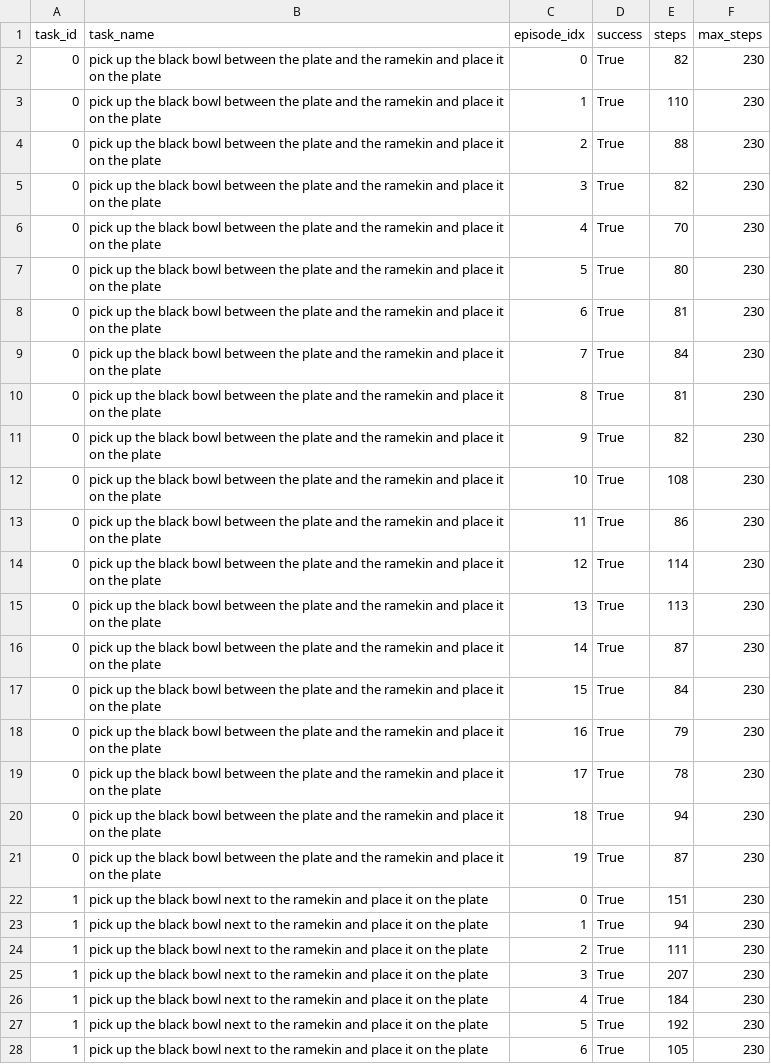
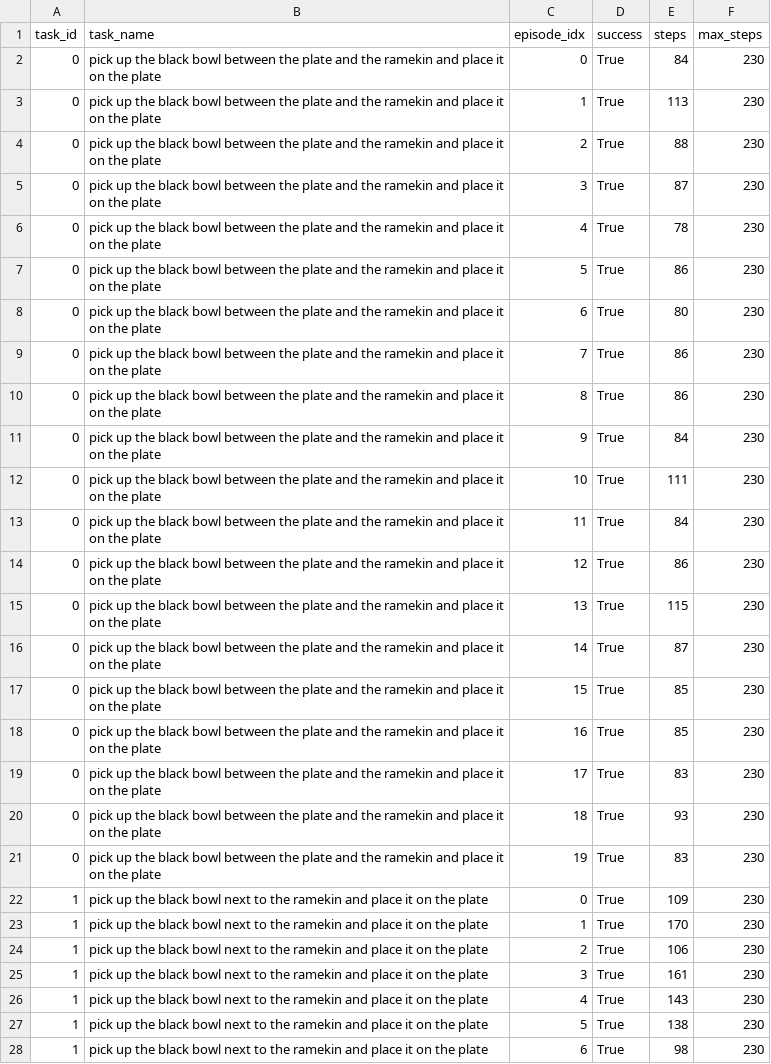
Before and after one commit to JingxuanZhang77/openpi_duquant, a CSV file: results/libero/libero_spatial_results.csv, drawn as a sheet; only a part is shown; the diff covers the shown part only.

```diff
--- a/results/libero/libero_spatial_results.csv
+++ b/results/libero/libero_spatial_results.csv
@@ -1,28 +1,28 @@
 task_id,task_name,episode_idx,success,steps,max_steps
-0,pick up the black bowl between the plate and the ramekin and place it on the plate,0,True,82,230
-0,pick up the black bowl between the plate and the ramekin and place it on the plate,1,True,110,230
+0,pick up the black bowl between the plate and the ramekin and place it on the plate,0,True,84,230
+0,pick up the black bowl between the plate and the ramekin and place it on the plate,1,True,113,230
 0,pick up the black bowl between the plate and the ramekin and place it on the plate,2,True,88,230
-0,pick up the black bowl between the plate and the ramekin and place it on the plate,3,True,82,230
-0,pick up the black bowl between the plate and the ramekin and place it on the plate,4,True,70,230
-0,pick up the black bowl between the plate and the ramekin and place it on the plate,5,True,80,230
-0,pick up the black bowl between the plate and the ramekin and place it on the plate,6,True,81,230
-0,pick up the black bowl between the plate and the ramekin and place it on the plate,7,True,84,230
-0,pick up the black bowl between the plate and the ramekin and place it on the plate,8,True,81,230
-0,pick up the black bowl between the plate and the ramekin and place it on the plate,9,True,82,230
-0,pick up the black bowl between the plate and the ramekin and place it on the plate,10,True,108,230
-0,pick up the black bowl between the plate and the ramekin and place it on the plate,11,True,86,230
-0,pick up the black bowl between the plate and the ramekin and place it on the plate,12,True,114,230
-0,pick up the black bowl between the plate and the ramekin and place it on the plate,13,True,113,230
+0,pick up the black bowl between the plate and the ramekin and place it on the plate,3,True,87,230
+0,pick up the black bowl between the plate and the ramekin and place it on the plate,4,True,78,230
+0,pick up the black bowl between the plate and the ramekin and place it on the plate,5,True,86,230
+0,pick up the black bowl between the plate and the ramekin and place it on the plate,6,True,80,230
+0,pick up the black bowl between the plate and the ramekin and place it on the plate,7,True,86,230
+0,pick up the black bowl between the plate and the ramekin and place it on the plate,8,True,86,230
+0,pick up the black bowl between the plate and the ramekin and place it on the plate,9,True,84,230
+0,pick up the black bowl between the plate and the ramekin and place it on the plate,10,True,111,230
+0,pick up the black bowl between the plate and the ramekin and place it on the plate,11,True,84,230
+0,pick up the black bowl between the plate and the ramekin and place it on the plate,12,True,86,230
+0,pick up the black bowl between the plate and the ramekin and place it on the plate,13,True,115,230
 0,pick up the black bowl between the plate and the ramekin and place it on the plate,14,True,87,230
-0,pick up the black bowl between the plate and the ramekin and place it on the plate,15,True,84,230
-0,pick up the black bowl between the plate and the ramekin and place it on the plate,16,True,79,230
-0,pick up the black bowl between the plate and the ramekin and place it on the plate,17,True,78,230
-0,pick up the black bowl between the plate and the ramekin and place it on the plate,18,True,94,230
-0,pick up the black bowl between the plate and the ramekin and place it on the plate,19,True,87,230
-1,pick up the black bowl next to the ramekin and place it on the plate,0,True,151,230
-1,pick up the black bowl next to the ramekin and place it on the plate,1,True,94,230
-1,pick up the black bowl next to the ramekin and place it on the plate,2,True,111,230
-1,pick up the black bowl next to the ramekin and place it on the plate,3,True,207,230
-1,pick up the black bowl next to the ramekin and place it on the plate,4,True,184,230
-1,pick up the black bowl next to the ramekin and place it on the plate,5,True,192,230
-1,pick up the black bowl next to the ramekin and place it on the plate,6,True,105,230
+0,pick up the black bowl between the plate and the ramekin and place it on the plate,15,True,85,230
+0,pick up the black bowl between the plate and the ramekin and place it on the plate,16,True,85,230
+0,pick up the black bowl between the plate and the ramekin and place it on the plate,17,True,83,230
+0,pick up the black bowl between the plate and the ramekin and place it on the plate,18,True,93,230
+0,pick up the black bowl between the plate and the ramekin and place it on the plate,19,True,83,230
+1,pick up the black bowl next to the ramekin and place it on the plate,0,True,109,230
+1,pick up the black bowl next to the ramekin and place it on the plate,1,True,170,230
+1,pick up the black bowl next to the ramekin and place it on the plate,2,True,106,230
+1,pick up the black bowl next to the ramekin and place it on the plate,3,True,161,230
+1,pick up the black bowl next to the ramekin and place it on the plate,4,True,143,230
+1,pick up the black bowl next to the ramekin and place it on the plate,5,True,138,230
+1,pick up the black bowl next to the ramekin and place it on the plate,6,True,98,230
```
Also changed, not shown: 170 edited cells elsewhere in this file, results/libero/libero_10_results.csv, results/libero/libero_goal_results.csv, 11 other files.
